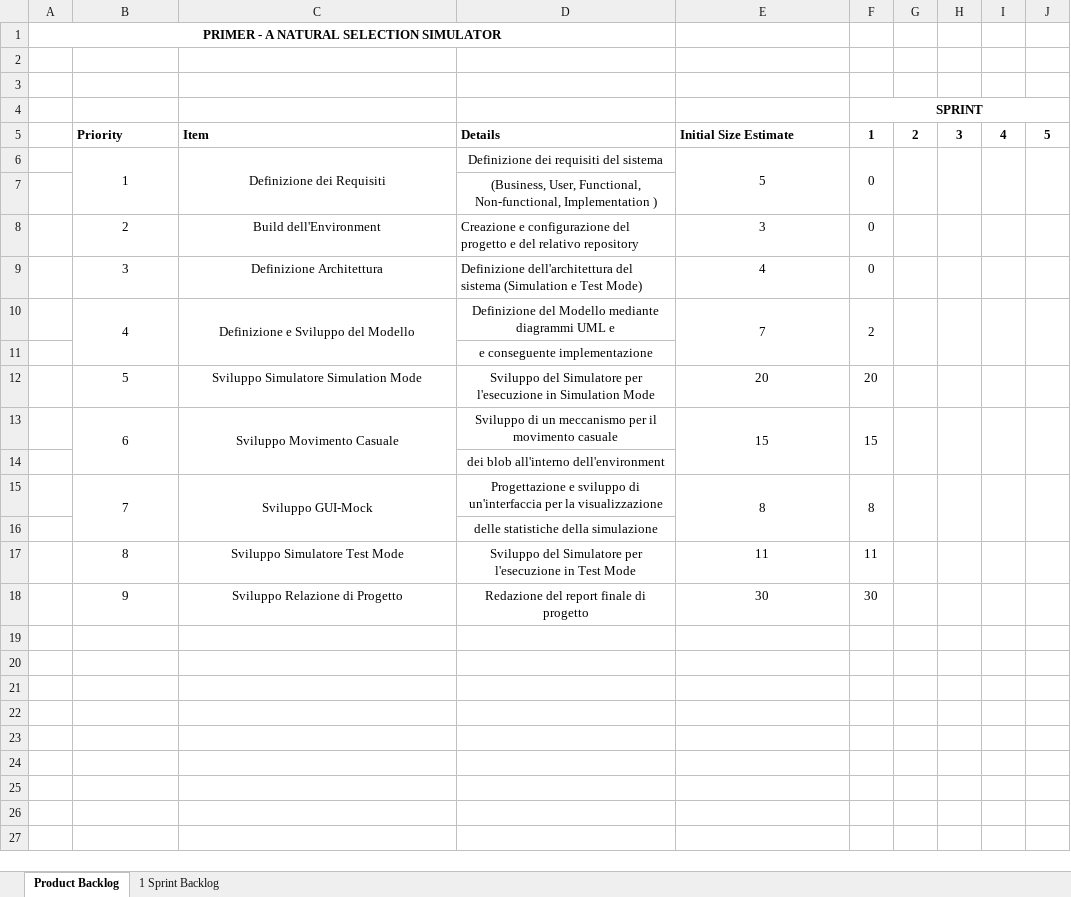
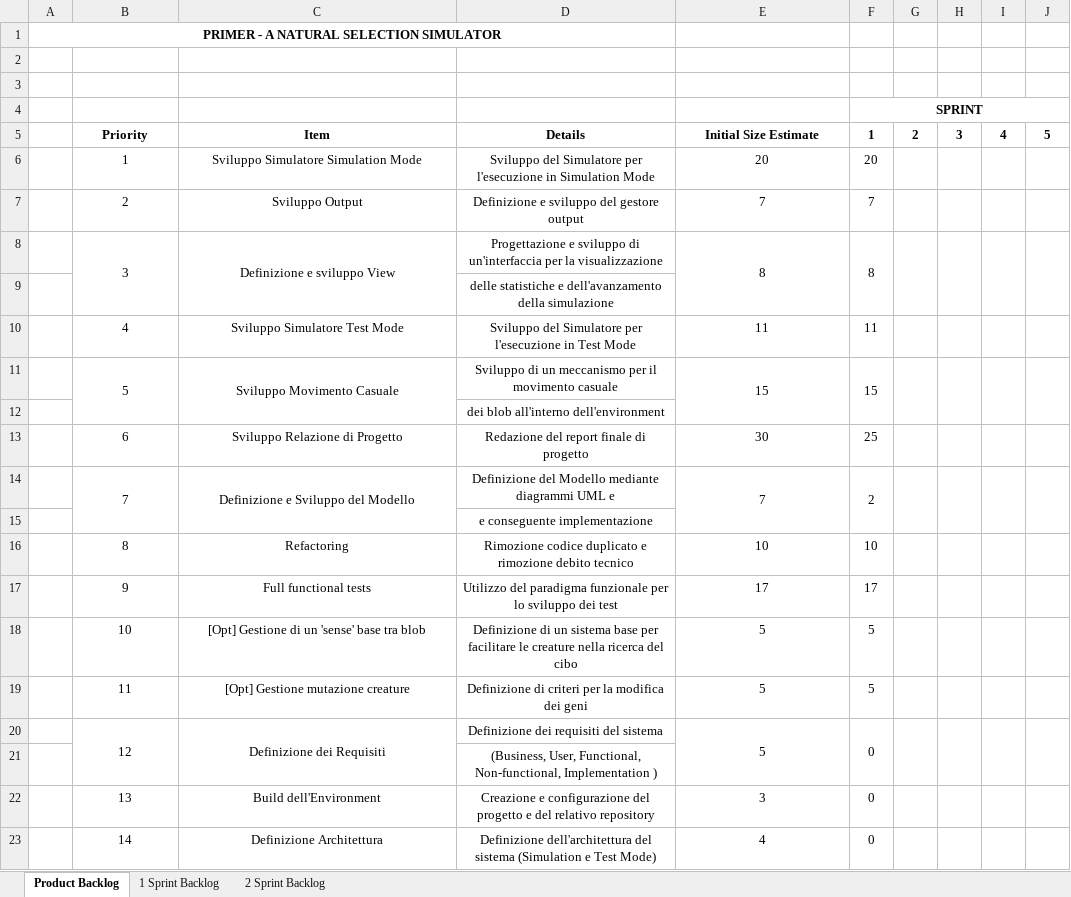
Before and after one commit to pistocchifilippo/PPS-19-Primer, an Excel workbook: process/Project Backlog.xlsx, sheet Product Backlog, drawn as a sheet; values as stored, in another font and other column widths than the file's, no borders; removed rows and columns are numbered as before the commit, all else as after; the diff names each change by its address in the sheet, - before the commit and + after, or states it on an @@ line.

Commit message:
Backlog update: second sprint tasks defined

```diff
--- a/process/Project Backlog.xlsx (sheet Product Backlog)
+++ b/process/Project Backlog.xlsx (sheet Product Backlog)
+sheet tab: 2 Sprint Backlog
-B5:E5 alignment: left
+B5:E5 alignment: center
+row 6:  | 1 | Sviluppo Simulatore Simulation Mode | Sviluppo del Simulatore per l'esecuzione in Simulation Mode | 20 | 20
+row 7:  | 2 | Sviluppo Output | Definizione e sviluppo del gestore output | 7 | 7
+row 8:  | 3 | Definizione e sviluppo View | Progettazione e sviluppo di un'interfaccia per la visualizzazione | 8 | 8
+row 9:  |  |  | delle statistiche e dell'avanzamento della simulazione
+row 10:  | 4 | Sviluppo Simulatore Test Mode | Sviluppo del Simulatore per l'esecuzione in Test Mode | 11 | 11
+row 11:  | 5 | Sviluppo Movimento Casuale | Sviluppo di un meccanismo per il movimento casuale | 15 | 15
@@ row 14 moved to row 12: dei blob all'interno dell'environment @@
+row 13:  | 6 | Sviluppo Relazione di Progetto | Redazione del report finale di progetto | 30 | 25
+row 14:  | 7 | Definizione e Sviluppo del Modello | Definizione del Modello mediante diagrammi UML e | 7 | 2
@@ row 11 moved to row 15: e conseguente implementazione @@
+row 16:  | 8 | Refactoring | Rimozione codice duplicato e rimozione debito tecnico | 10 | 10
+row 17:  | 9 | Full functional tests | Utilizzo del paradigma funzionale per lo sviluppo dei test | 17 | 17
+row 18:  | 10 | [Opt] Gestione di un 'sense' base tra blob | Definizione di un sistema base per facilitare le creature nella ricerca del cibo | 5 | 5
+row 19:  | 11 | [Opt] Gestione mutazione creature | Definizione di criteri per la modifica dei geni | 5 | 5
-B20: 1
+B20: 12
-B22: 2
+B22: 13
-D22:D23 alignment: left
+D22:D23 alignment: center
-B23: 3
+B23: 14
-row 10:  | 4 | Definizione e Sviluppo del Modello | Definizione del Modello mediante diagrammi UML e | 7 | 2
-row 12:  | 5 | Sviluppo Simulatore Simulation Mode | Sviluppo del Simulatore per l'esecuzione in Simulation Mode | 20 | 20
-row 13:  | 6 | Sviluppo Movimento Casuale | Sviluppo di un meccanismo per il movimento casuale | 15 | 15
-row 15:  | 7 | Sviluppo GUI-Mock | Progettazione e sviluppo di un'interfaccia per la visualizzazione | 8 | 8
-row 16:  |  |  | delle statistiche della simulazione
-row 17:  | 8 | Sviluppo Simulatore Test Mode | Sviluppo del Simulatore per l'esecuzione in Test Mode | 11 | 11
-row 18:  | 9 | Sviluppo Relazione di Progetto | Redazione del report finale di progetto | 30 | 30
```
